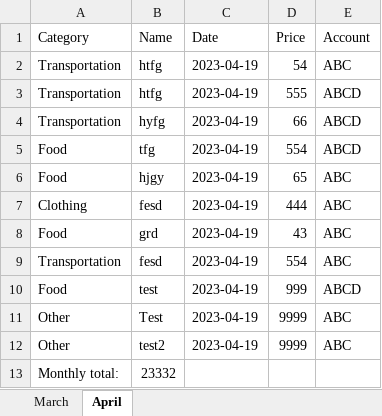
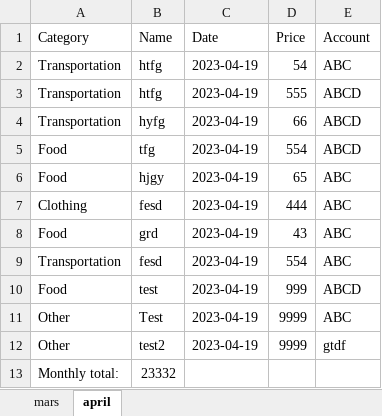
Before and after one commit to Eliastrana/PBS, an Excel workbook: src/main/resources/userfiles/eliastt/eliastt.xlsx, sheet april, drawn as a sheet; values as stored, in another font and other column widths than the file's, no borders; the diff names each change by its address in the sheet, - before the commit and + after, or states it on an @@ line.

Commit message:
fixed bugs, added error handling in when editing tables

```diff
--- a/src/main/resources/userfiles/eliastt/eliastt.xlsx (sheet april)
+++ b/src/main/resources/userfiles/eliastt/eliastt.xlsx (sheet april)
-sheet tab: March
+sheet tab: mars
-sheet tab: April
+sheet tab: april
-E12 (Account): ABC
+E12 (Account): gtdf
```
Also changed, not shown: 33 other files.
